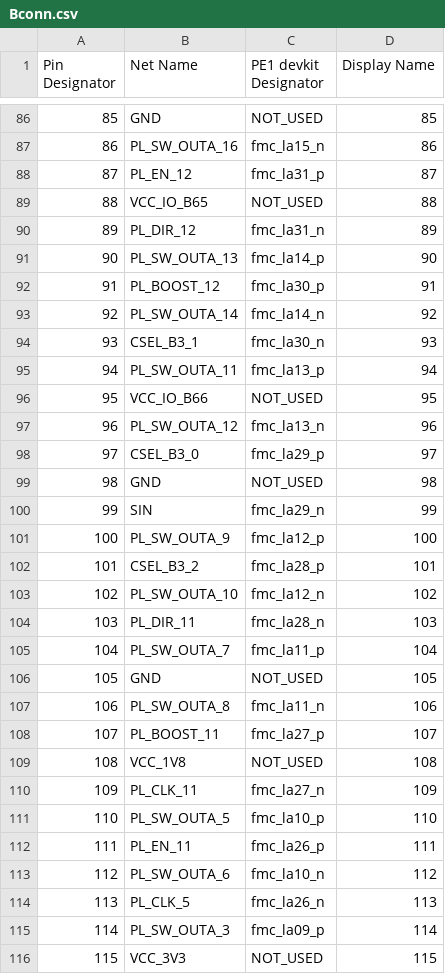
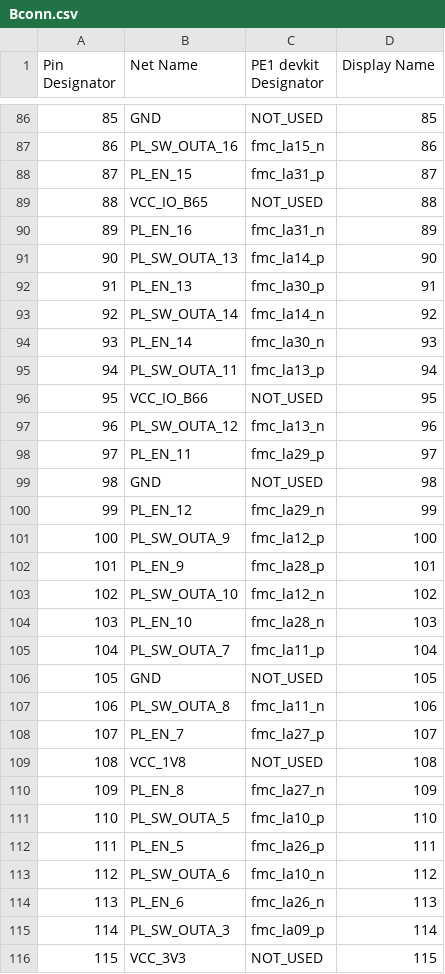
Before and after one commit to dodotronix/mcoi-xu5-design-complete, a CSV file: pcb_configuration/pe1_devkit_pinout/Bconn.csv, drawn as a sheet; only a part is shown, gaps mark what is left out; the diff covers the shown part only.

```diff
--- a/pcb_configuration/pe1_devkit_pinout/Bconn.csv
+++ b/pcb_configuration/pe1_devkit_pinout/Bconn.csv
@@ -87,9 +87,9 @@ Pin Designator, Net Name,          PE1 devkit Designator,  Display Name,
 86,             PL_SW_OUTA_16,         fmc_la15_n,           86,
-87,             PL_EN_12,         fmc_la31_p,           87,
+87,             PL_EN_15,         fmc_la31_p,           87,
 88,             VCC_IO_B65,       NOT_USED,             88,
-89,             PL_DIR_12,        fmc_la31_n,           89,
+89,             PL_EN_16,        fmc_la31_n,           89,
 90,             PL_SW_OUTA_13,          fmc_la14_p,           90,
-91,             PL_BOOST_12,      fmc_la30_p,           91,
+91,             PL_EN_13,      fmc_la30_p,           91,
 92,             PL_SW_OUTA_14,         fmc_la14_n,           92,
-93,             CSEL_B3_1,     fmc_la30_n,           93,
+93,             PL_EN_14,     fmc_la30_n,           93,
 94,             PL_SW_OUTA_11,       fmc_la13_p,           94,
@@ -97,9 +97,9 @@ Pin Designator, Net Name,          PE1 devkit Designator,  Display Name,
 96,             PL_SW_OUTA_12,          fmc_la13_n,           96,
-97,             CSEL_B3_0,     fmc_la29_p,           97,
+97,             PL_EN_11,     fmc_la29_p,           97,
 98,             GND,              NOT_USED,             98,
-99,             SIN,     fmc_la29_n,           99,
+99,             PL_EN_12,     fmc_la29_n,           99,
 100,            PL_SW_OUTA_9,         fmc_la12_p,           100,
-101,            CSEL_B3_2,     fmc_la28_p,           101,
+101,            PL_EN_9,     fmc_la28_p,           101,
 102,            PL_SW_OUTA_10,         fmc_la12_n,           102,
-103,            PL_DIR_11,        fmc_la28_n,           103,
+103,            PL_EN_10,        fmc_la28_n,           103,
 104,            PL_SW_OUTA_7,       fmc_la11_p,           104,
@@ -107,9 +107,9 @@ Pin Designator, Net Name,          PE1 devkit Designator,  Display Name,
 106,            PL_SW_OUTA_8,         fmc_la11_n,           106,
-107,            PL_BOOST_11,      fmc_la27_p,           107,
+107,            PL_EN_7,      fmc_la27_p,           107,
 108,            VCC_1V8,          NOT_USED,             108,
-109,            PL_CLK_11,        fmc_la27_n,           109,
+109,            PL_EN_8,        fmc_la27_n,           109,
 110,            PL_SW_OUTA_5,        fmc_la10_p,           110,
-111,            PL_EN_11,         fmc_la26_p,           111,
+111,            PL_EN_5,         fmc_la26_p,           111,
 112,            PL_SW_OUTA_6,      fmc_la10_n,           112,
-113,            PL_CLK_5,         fmc_la26_n,           113,
+113,            PL_EN_6,         fmc_la26_n,           113,
 114,            PL_SW_OUTA_3,           fmc_la09_p,           114,
```
Also changed, not shown: 11 edited cells elsewhere in this file, pcb_configuration/pe1_devkit_pinout/Aconn.csv.
